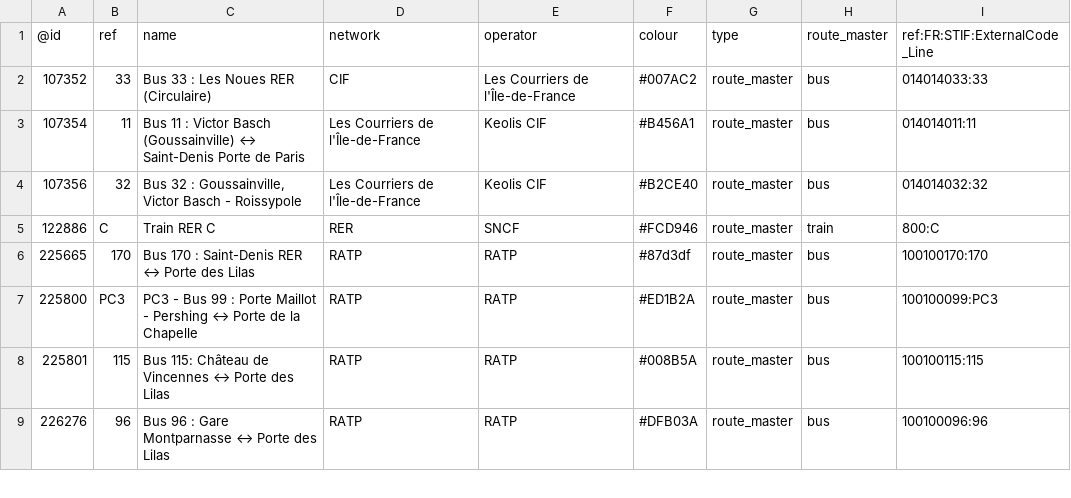
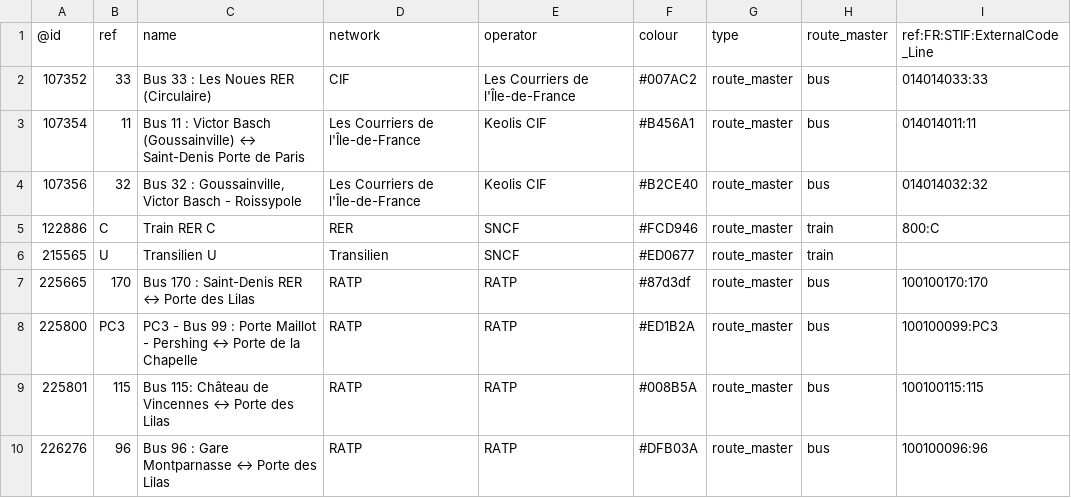
Before and after one commit to nlehuby/OSM_snippets, a CSV file: STIF-to-OSM/data/lignes.csv, drawn as a sheet; only a part is shown; the diff covers the shown part only.

```diff
--- a/STIF-to-OSM/data/lignes.csv
+++ b/STIF-to-OSM/data/lignes.csv
@@ -5,2 +5,3 @@
 122886,C,Train RER C,RER,SNCF,#FCD946,route_master,train,800:C
+215565,U,Transilien U,Transilien,SNCF,#ED0677,route_master,train,
 225665,170,Bus 170 : Saint-Denis RER ↔ Porte des Lilas,RATP,RATP,#87d3df,route_master,bus,100100170:170
```
Also changed, not shown: 2 added rows and 11 edited cells elsewhere in this file, 3 other files.
